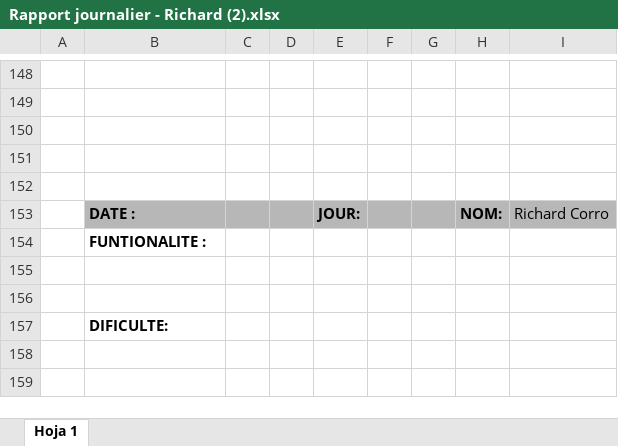
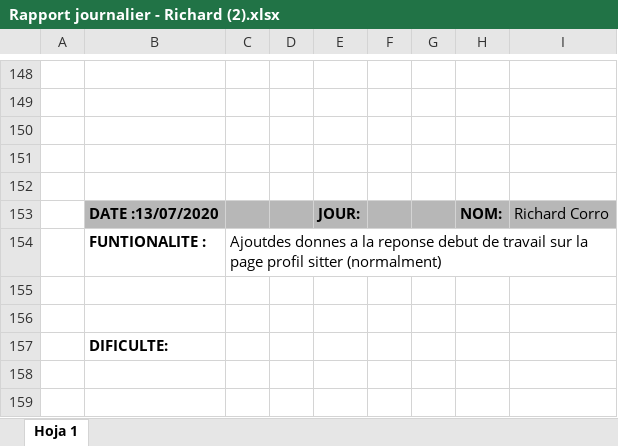
Before and after one commit to rcorro27/petsfriendly, an Excel workbook: rapport journalier/Rapport journalier - Richard (2).xlsx, sheet Hoja 1, drawn as a sheet; only a part is shown, gaps mark what is left out; values as stored, in another font and other column widths than the file's, no borders; the diff names each change by its address in the sheet, - before the commit and + after, or states it on an @@ line.

Commit message:
rapport journalier

```diff
--- a/rapport journalier/Rapport journalier - Richard (2).xlsx (sheet Hoja 1)
+++ b/rapport journalier/Rapport journalier - Richard (2).xlsx (sheet Hoja 1)
-B153: DATE :
+B153: DATE :13/07/2020
-C154: (empty)
+C154: Ajoutdes donnes a la reponse debut de travail sur la page profil sitter (normalment)
```
